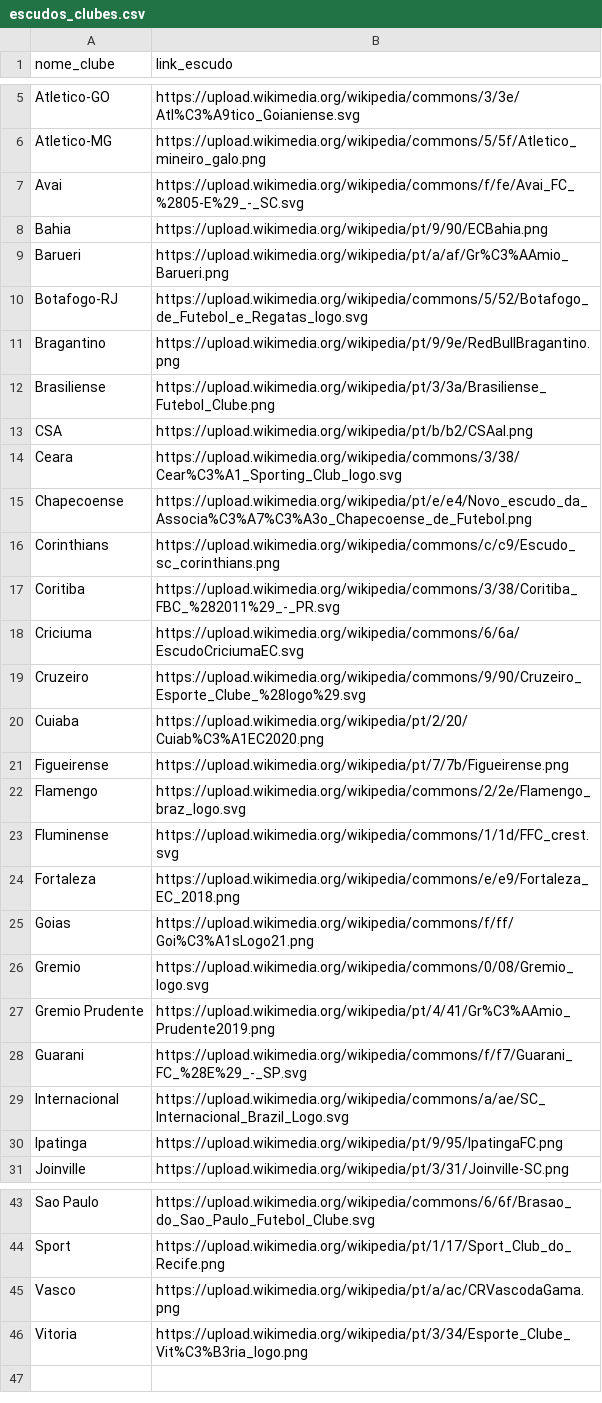
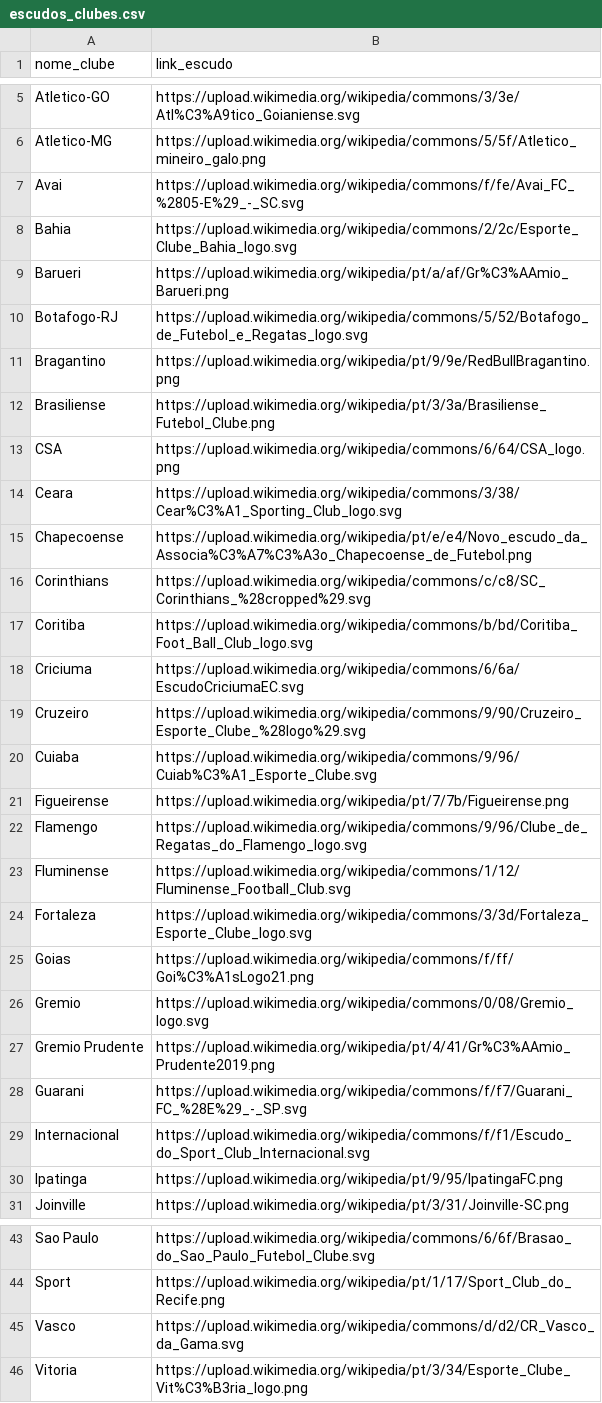
Before and after one commit to mvbfontes/powerbi_datadriven_futebol, a CSV file: Dados/escudos_clubes.csv, drawn as a sheet; only a part is shown, gaps mark what is left out.

Commit message:
Atualizacao escudos
Link dos escudos atualizado por IA

```diff
--- a/Dados/escudos_clubes.csv
+++ b/Dados/escudos_clubes.csv
@@ -7,3 +7,3 @@ Atletico-MG,https://upload.wikimedia.org/wikipedia/commons/5/5f/Atletico_mineiro
 Avai,https://upload.wikimedia.org/wikipedia/commons/f/fe/Avai_FC_%2805-E%29_-_SC.svg
-Bahia,https://upload.wikimedia.org/wikipedia/pt/9/90/ECBahia.png
+Bahia,https://upload.wikimedia.org/wikipedia/commons/2/2c/Esporte_Clube_Bahia_logo.svg
 Barueri,https://upload.wikimedia.org/wikipedia/pt/a/af/Gr%C3%AAmio_Barueri.png
@@ -12,14 +12,14 @@ Bragantino,https://upload.wikimedia.org/wikipedia/pt/9/9e/RedBullBragantino.png
 Brasiliense,https://upload.wikimedia.org/wikipedia/pt/3/3a/Brasiliense_Futebol_Clube.png
-CSA,https://upload.wikimedia.org/wikipedia/pt/b/b2/CSAal.png
+CSA,https://upload.wikimedia.org/wikipedia/commons/6/64/CSA_logo.png
 Ceara,https://upload.wikimedia.org/wikipedia/commons/3/38/Cear%C3%A1_Sporting_Club_logo.svg
 Chapecoense,https://upload.wikimedia.org/wikipedia/pt/e/e4/Novo_escudo_da_Associa%C3%A7%C3%A3o_Chapecoense_de_Futebol.png
-Corinthians,https://upload.wikimedia.org/wikipedia/commons/c/c9/Escudo_sc_corinthians.png
-Coritiba,https://upload.wikimedia.org/wikipedia/commons/3/38/Coritiba_FBC_%282011%29_-_PR.svg
+Corinthians,https://upload.wikimedia.org/wikipedia/commons/c/c8/SC_Corinthians_%28cropped%29.svg
+Coritiba,https://upload.wikimedia.org/wikipedia/commons/b/bd/Coritiba_Foot_Ball_Club_logo.svg
 Criciuma,https://upload.wikimedia.org/wikipedia/commons/6/6a/EscudoCriciumaEC.svg
 Cruzeiro,https://upload.wikimedia.org/wikipedia/commons/9/90/Cruzeiro_Esporte_Clube_%28logo%29.svg
-Cuiaba,https://upload.wikimedia.org/wikipedia/pt/2/20/Cuiab%C3%A1EC2020.png
+Cuiaba,https://upload.wikimedia.org/wikipedia/commons/9/96/Cuiab%C3%A1_Esporte_Clube.svg
 Figueirense,https://upload.wikimedia.org/wikipedia/pt/7/7b/Figueirense.png
-Flamengo,https://upload.wikimedia.org/wikipedia/commons/2/2e/Flamengo_braz_logo.svg
-Fluminense,https://upload.wikimedia.org/wikipedia/commons/1/1d/FFC_crest.svg
-Fortaleza,https://upload.wikimedia.org/wikipedia/commons/e/e9/Fortaleza_EC_2018.png
+Flamengo,https://upload.wikimedia.org/wikipedia/commons/9/96/Clube_de_Regatas_do_Flamengo_logo.svg
+Fluminense,https://upload.wikimedia.org/wikipedia/commons/1/12/Fluminense_Football_Club.svg
+Fortaleza,https://upload.wikimedia.org/wikipedia/commons/3/3d/Fortaleza_Esporte_Clube_logo.svg
 Goias,https://upload.wikimedia.org/wikipedia/commons/f/ff/Goi%C3%A1sLogo21.png
@@ -28,3 +28,3 @@ Gremio Prudente,https://upload.wikimedia.org/wikipedia/pt/4/41/Gr%C3%AAmio_Prude
 Guarani,https://upload.wikimedia.org/wikipedia/commons/f/f7/Guarani_FC_%28E%29_-_SP.svg
-Internacional,https://upload.wikimedia.org/wikipedia/commons/a/ae/SC_Internacional_Brazil_Logo.svg
+Internacional,https://upload.wikimedia.org/wikipedia/commons/f/f1/Escudo_do_Sport_Club_Internacional.svg
 Ipatinga,https://upload.wikimedia.org/wikipedia/pt/9/95/IpatingaFC.png
@@ -44,3 +44,3 @@ Sao Paulo,https://upload.wikimedia.org/wikipedia/commons/6/6f/Brasao_do_Sao_Paul
 Sport,https://upload.wikimedia.org/wikipedia/pt/1/17/Sport_Club_do_Recife.png
-Vasco,https://upload.wikimedia.org/wikipedia/pt/a/ac/CRVascodaGama.png
+Vasco,https://upload.wikimedia.org/wikipedia/commons/d/d2/CR_Vasco_da_Gama.svg
 Vitoria,https://upload.wikimedia.org/wikipedia/pt/3/34/Esporte_Clube_Vit%C3%B3ria_logo.png
```
